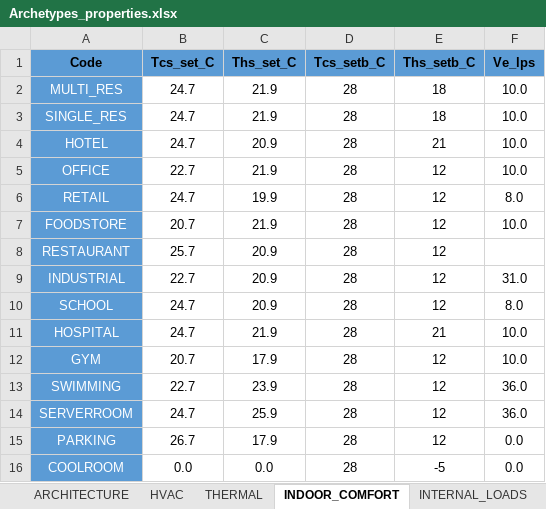
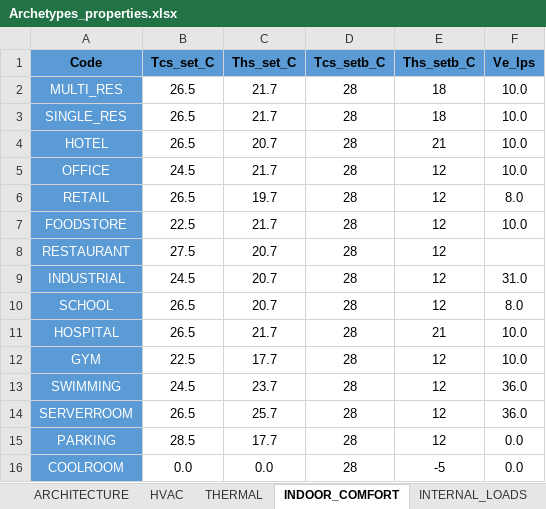
Before and after one commit to muehleisen/CEAforArcGIS, an Excel workbook: cea/databases/CH/Archetypes1/Archetypes_properties.xlsx, sheet INDOOR_COMFORT, drawn as a sheet; values as stored, in another font and other column widths than the file's, no borders; the diff names each change by its address in the sheet, - before the commit and + after, or states it on an @@ line.

```diff
--- a/cea/databases/CH/Archetypes1/Archetypes_properties.xlsx (sheet INDOOR_COMFORT)
+++ b/cea/databases/CH/Archetypes1/Archetypes_properties.xlsx (sheet INDOOR_COMFORT)
-B2:B4 (Tcs_set_C): 24.7
+B2:B4 (Tcs_set_C): 26.5
-C2:C3 (Ths_set_C): 21.9
+C2:C3 (Ths_set_C): 21.7
-C4 (Ths_set_C): 20.9
+C4 (Ths_set_C): 20.7
-B5 (Tcs_set_C): 22.7
+B5 (Tcs_set_C): 24.5
-C5 (Ths_set_C): 21.9
+C5 (Ths_set_C): 21.7
-B6 (Tcs_set_C): 24.7
+B6 (Tcs_set_C): 26.5
-C6 (Ths_set_C): 19.9
+C6 (Ths_set_C): 19.7
-B7 (Tcs_set_C): 20.7
+B7 (Tcs_set_C): 22.5
-C7 (Ths_set_C): 21.9
+C7 (Ths_set_C): 21.7
-B8 (Tcs_set_C): 25.7
+B8 (Tcs_set_C): 27.5
-C8:C10 (Ths_set_C): 20.9
+C8:C10 (Ths_set_C): 20.7
-B9 (Tcs_set_C): 22.7
+B9 (Tcs_set_C): 24.5
-B10:B11 (Tcs_set_C): 24.7
+B10:B11 (Tcs_set_C): 26.5
-C11 (Ths_set_C): 21.9
+C11 (Ths_set_C): 21.7
-B12 (Tcs_set_C): 20.7
+B12 (Tcs_set_C): 22.5
-C12 (Ths_set_C): 17.9
+C12 (Ths_set_C): 17.7
-B13 (Tcs_set_C): 22.7
+B13 (Tcs_set_C): 24.5
-C13 (Ths_set_C): 23.9
+C13 (Ths_set_C): 23.7
-B14 (Tcs_set_C): 24.7
+B14 (Tcs_set_C): 26.5
-C14 (Ths_set_C): 25.9
+C14 (Ths_set_C): 25.7
-B15 (Tcs_set_C): 26.7
+B15 (Tcs_set_C): 28.5
-C15 (Ths_set_C): 17.9
+C15 (Ths_set_C): 17.7
```
Also changed, not shown: sheet ARCHITECTURE, sheet THERMAL, cea/databases/CH/Archetypes0/Archetypes_properties.xlsx, cea/databases/CH/Archetypes0/Archetypes_schedules.xlsx, 9 other files.
